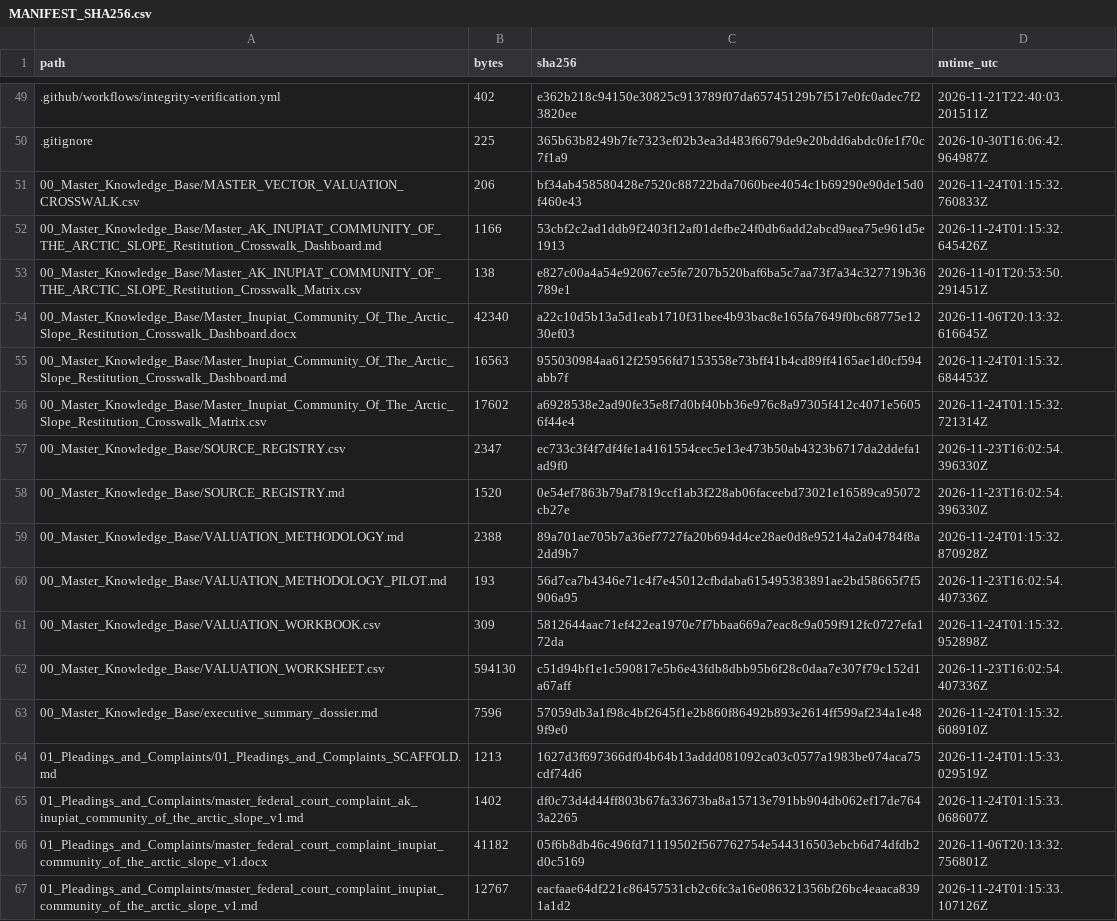
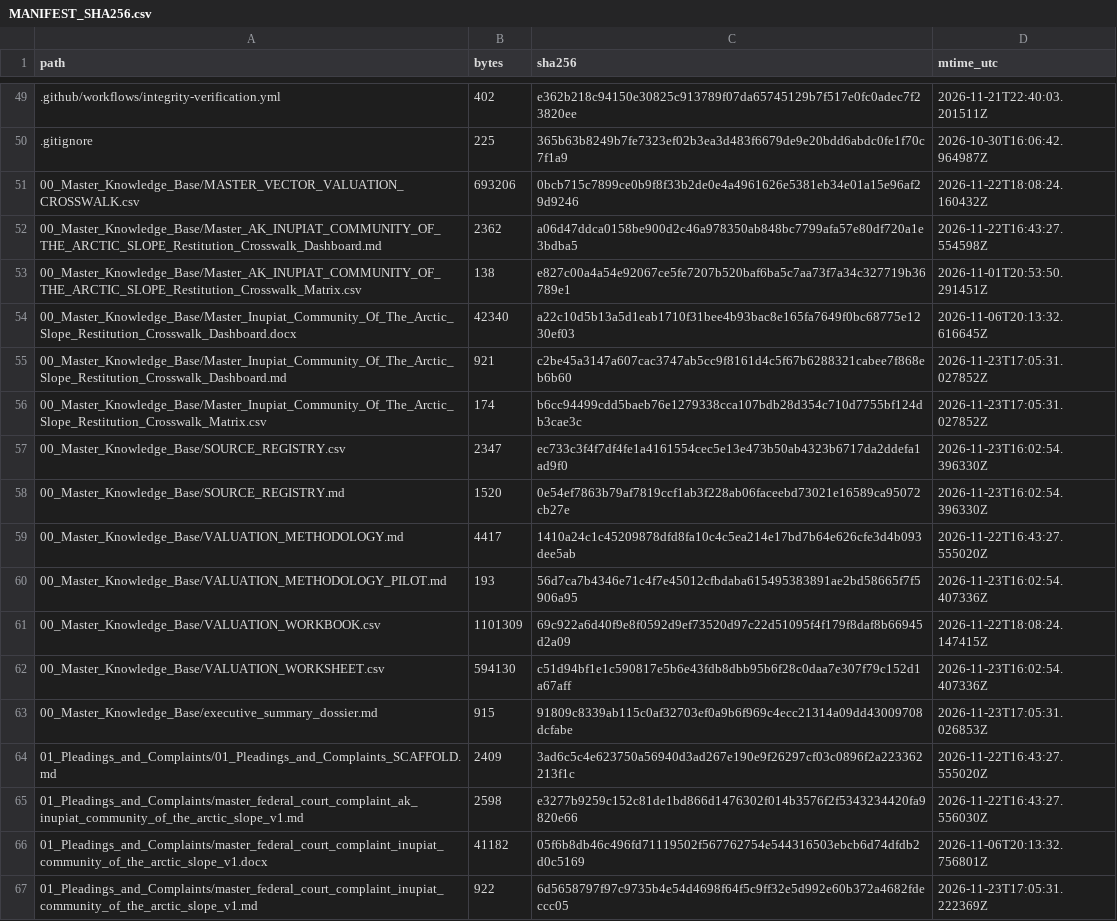
Before and after one commit to GlobalRestitutionAlliance/turtle-island-us-ak-inupiat-community-of-the-arctic-slope-master-litigation, a CSV file: 99_Archives_and_Manifests/MANIFEST_SHA256.csv, drawn as a sheet; only a part is shown, gaps mark what is left out; the diff covers the shown part only.

```diff
--- a/99_Archives_and_Manifests/MANIFEST_SHA256.csv
+++ b/99_Archives_and_Manifests/MANIFEST_SHA256.csv
@@ -50,18 +50,18 @@ path,bytes,sha256,mtime_utc
 .gitignore,225,365b63b8249b7fe7323ef02b3ea3d483f6679de9e20bdd6abdc0fe1f70c7f1a9,2026-10-30T16:06:42.964987Z
-00_Master_Knowledge_Base/MASTER_VECTOR_VALUATION_CROSSWALK.csv,206,bf34ab458580428e7520c88722bda7060bee4054c1b69290e90de15d0f460e43,2026-11-24T01:15:32.760833Z
-00_Master_Knowledge_Base/Master_AK_INUPIAT_COMMUNITY_OF_THE_ARCTIC_SLOPE_Restitution_Crosswalk_Dashboard.md,1166,53cbf2c2ad1ddb9f2403f12af01defbe24f0db6add2abcd9aea75e961d5e1913,2026-11-24T01:15:32.645426Z
+00_Master_Knowledge_Base/MASTER_VECTOR_VALUATION_CROSSWALK.csv,693206,0bcb715c7899ce0b9f8f33b2de0e4a4961626e5381eb34e01a15e96af29d9246,2026-11-22T18:08:24.160432Z
+00_Master_Knowledge_Base/Master_AK_INUPIAT_COMMUNITY_OF_THE_ARCTIC_SLOPE_Restitution_Crosswalk_Dashboard.md,2362,a06d47ddca0158be900d2c46a978350ab848bc7799afa57e80df720a1e3bdba5,2026-11-22T16:43:27.554598Z
 00_Master_Knowledge_Base/Master_AK_INUPIAT_COMMUNITY_OF_THE_ARCTIC_SLOPE_Restitution_Crosswalk_Matrix.csv,138,e827c00a4a54e92067ce5fe7207b520baf6ba5c7aa73f7a34c327719b36789e1,2026-11-01T20:53:50.291451Z
 00_Master_Knowledge_Base/Master_Inupiat_Community_Of_The_Arctic_Slope_Restitution_Crosswalk_Dashboard.docx,42340,a22c10d5b13a5d1eab1710f31bee4b93bac8e165fa7649f0bc68775e1230ef03,2026-11-06T20:13:32.616645Z
-00_Master_Knowledge_Base/Master_Inupiat_Community_Of_The_Arctic_Slope_Restitution_Crosswalk_Dashboard.md,16563,955030984aa612f25956fd7153558e73bff41b4cd89ff4165ae1d0cf594abb7f,2026-11-24T01:15:32.684453Z
-00_Master_Knowledge_Base/Master_Inupiat_Community_Of_The_Arctic_Slope_Restitution_Crosswalk_Matrix.csv,17602,a6928538e2ad90fe35e8f7d0bf40bb36e976c8a97305f412c4071e56056f44e4,2026-11-24T01:15:32.721314Z
+00_Master_Knowledge_Base/Master_Inupiat_Community_Of_The_Arctic_Slope_Restitution_Crosswalk_Dashboard.md,921,c2be45a3147a607cac3747ab5cc9f8161d4c5f67b6288321cabee7f868eb6b60,2026-11-23T17:05:31.027852Z
+00_Master_Knowledge_Base/Master_Inupiat_Community_Of_The_Arctic_Slope_Restitution_Crosswalk_Matrix.csv,174,b6cc94499cdd5baeb76e1279338cca107bdb28d354c710d7755bf124db3cae3c,2026-11-23T17:05:31.027852Z
 00_Master_Knowledge_Base/SOURCE_REGISTRY.csv,2347,ec733c3f4f7df4fe1a4161554cec5e13e473b50ab4323b6717da2ddefa1ad9f0,2026-11-23T16:02:54.396330Z
 00_Master_Knowledge_Base/SOURCE_REGISTRY.md,1520,0e54ef7863b79af7819ccf1ab3f228ab06faceebd73021e16589ca95072cb27e,2026-11-23T16:02:54.396330Z
-00_Master_Knowledge_Base/VALUATION_METHODOLOGY.md,2388,89a701ae705b7a36ef7727fa20b694d4ce28ae0d8e95214a2a04784f8a2dd9b7,2026-11-24T01:15:32.870928Z
+00_Master_Knowledge_Base/VALUATION_METHODOLOGY.md,4417,1410a24c1c45209878dfd8fa10c4c5ea214e17bd7b64e626cfe3d4b093dee5ab,2026-11-22T16:43:27.555020Z
 00_Master_Knowledge_Base/VALUATION_METHODOLOGY_PILOT.md,193,56d7ca7b4346e71c4f7e45012cfbdaba615495383891ae2bd58665f7f5906a95,2026-11-23T16:02:54.407336Z
-00_Master_Knowledge_Base/VALUATION_WORKBOOK.csv,309,5812644aac71ef422ea1970e7f7bbaa669a7eac8c9a059f912fc0727efa172da,2026-11-24T01:15:32.952898Z
+00_Master_Knowledge_Base/VALUATION_WORKBOOK.csv,1101309,69c922a6d40f9e8f0592d9ef73520d97c22d51095f4f179f8daf8b66945d2a09,2026-11-22T18:08:24.147415Z
 00_Master_Knowledge_Base/VALUATION_WORKSHEET.csv,594130,c51d94bf1e1c590817e5b6e43fdb8dbb95b6f28c0daa7e307f79c152d1a67aff,2026-11-23T16:02:54.407336Z
-00_Master_Knowledge_Base/executive_summary_dossier.md,7596,57059db3a1f98c4bf2645f1e2b860f86492b893e2614ff599af234a1e489f9e0,2026-11-24T01:15:32.608910Z
-01_Pleadings_and_Complaints/01_Pleadings_and_Complaints_SCAFFOLD.md,1213,1627d3f697366df04b64b13addd081092ca03c0577a1983be074aca75cdf74d6,2026-11-24T01:15:33.029519Z
-01_Pleadings_and_Complaints/master_federal_court_complaint_ak_inupiat_community_of_the_arctic_slope_v1.md,1402,df0c73d4d44ff803b67fa33673ba8a15713e791bb904db062ef17de7643a2265,2026-11-24T01:15:33.068607Z
+00_Master_Knowledge_Base/executive_summary_dossier.md,915,91809c8339ab115c0af32703ef0a9b6f969c4ecc21314a09dd43009708dcfabe,2026-11-23T17:05:31.026853Z
+01_Pleadings_and_Complaints/01_Pleadings_and_Complaints_SCAFFOLD.md,2409,3ad6c5c4e623750a56940d3ad267e190e9f26297cf03c0896f2a223362213f1c,2026-11-22T16:43:27.555020Z
+01_Pleadings_and_Complaints/master_federal_court_complaint_ak_inupiat_community_of_the_arctic_slope_v1.md,2598,e3277b9259c152c81de1bd866d1476302f014b3576f2f5343234420fa9820e66,2026-11-22T16:43:27.556030Z
 01_Pleadings_and_Complaints/master_federal_court_complaint_inupiat_community_of_the_arctic_slope_v1.docx,41182,05f6b8db46c496fd71119502f567762754e544316503ebcb6d74dfdb2d0c5169,2026-11-06T20:13:32.756801Z
-01_Pleadings_and_Complaints/master_federal_court_complaint_inupiat_community_of_the_arctic_slope_v1.md,12767,eacfaae64df221c86457531cb2c6fc3a16e086321356bf26bc4eaaca8391a1d2,2026-11-24T01:15:33.107126Z
+01_Pleadings_and_Complaints/master_federal_court_complaint_inupiat_community_of_the_arctic_slope_v1.md,922,6d5658797f97c9735b4e54d4698f64f5c9ff32e5d992e60b372a4682fdeccc05,2026-11-23T17:05:31.222369Z
```
Also changed, not shown: 80 edited cells elsewhere in this file, 37 other files.
